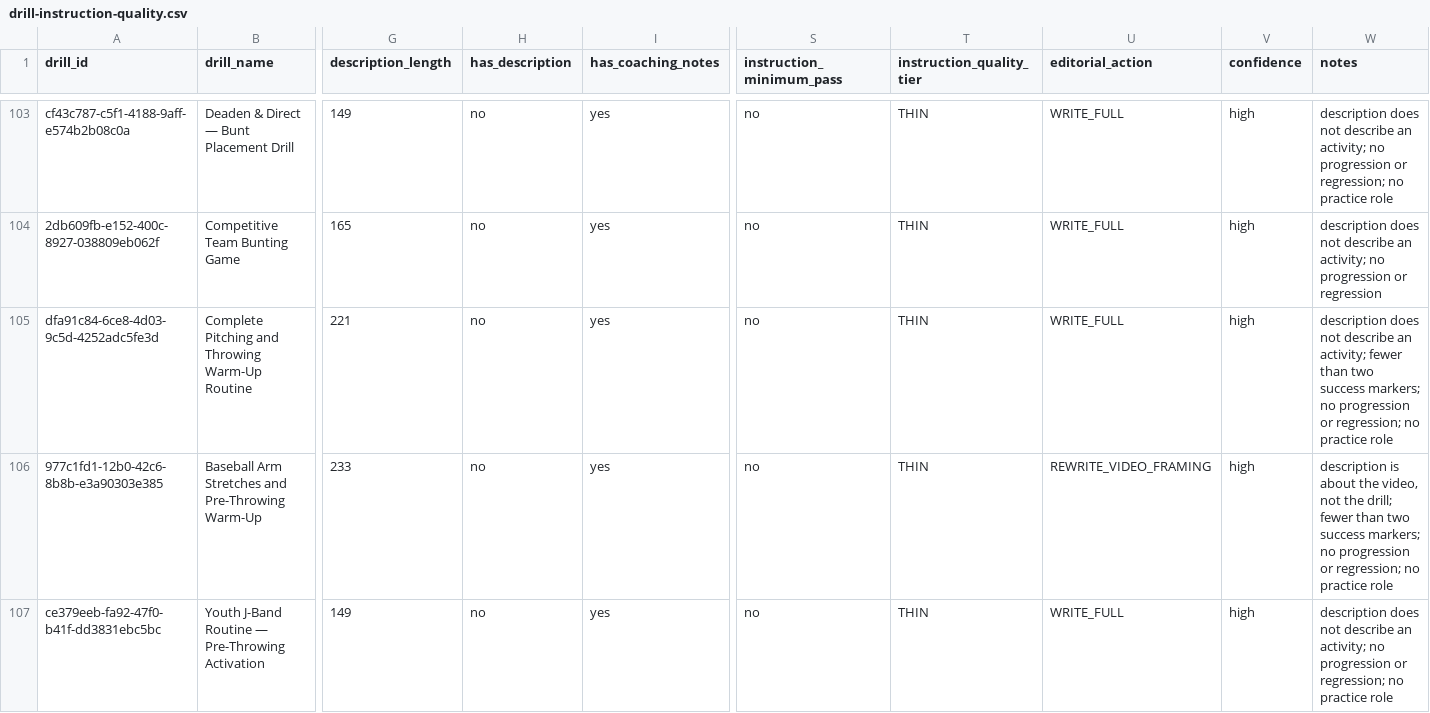
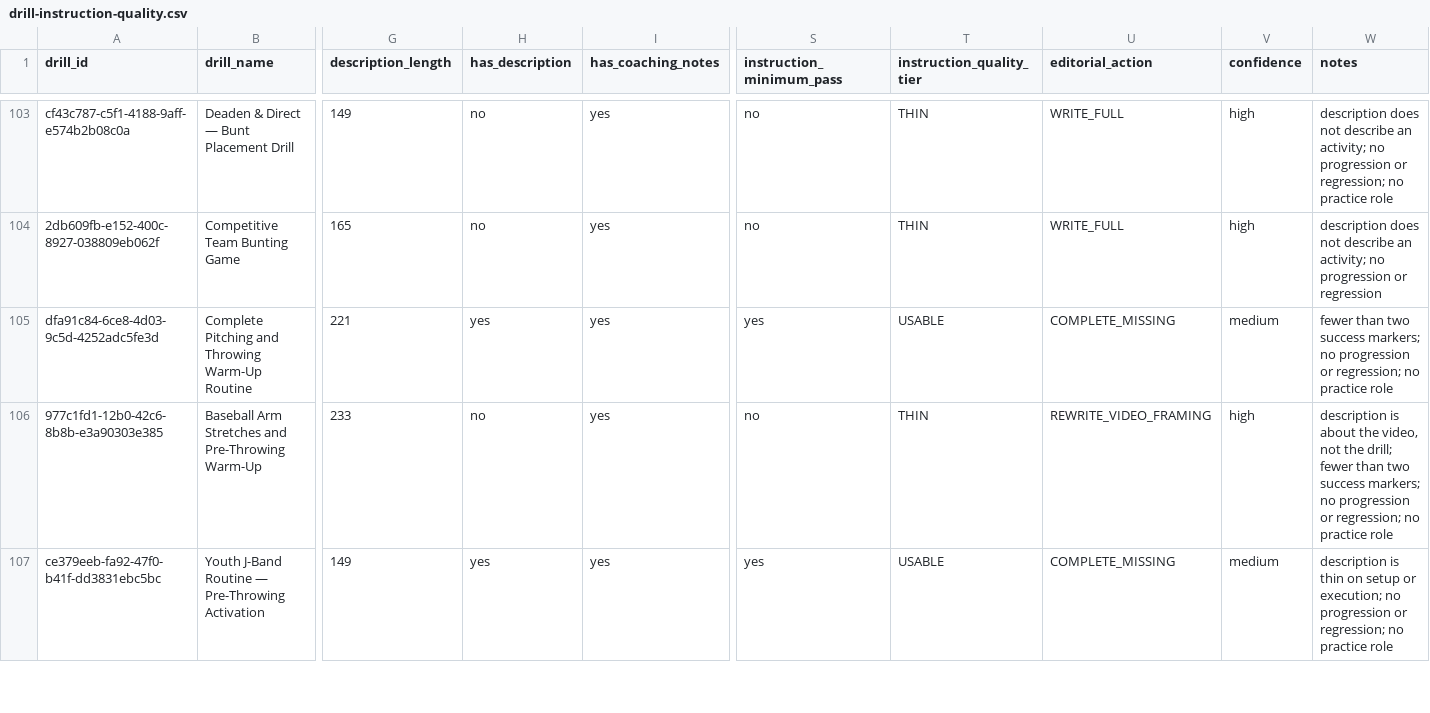
Before and after one commit to losched16/bench-coach, a CSV file: docs/audits/drill-instruction-quality.csv, drawn as a sheet; only a part is shown, gaps mark what is left out; the diff covers the shown part only; the diff names each change by its address in the sheet, - before the commit and + after, or states it on an @@ line.

```diff
--- a/docs/audits/drill-instruction-quality.csv
+++ b/docs/audits/drill-instruction-quality.csv
-H105 (has_description): no
+H105 (has_description): yes
-S105 (instruction_minimum_pass): no
+S105 (instruction_minimum_pass): yes
-T105 (instruction_quality_tier): THIN
+T105 (instruction_quality_tier): USABLE
-U105 (editorial_action): WRITE_FULL
+U105 (editorial_action): COMPLETE_MISSING
-V105 (confidence): high
+V105 (confidence): medium
-W105 (notes): description does not describe an activity; fewer than…
+W105 (notes): fewer than…
-H107 (has_description): no
+H107 (has_description): yes
-S107 (instruction_minimum_pass): no
+S107 (instruction_minimum_pass): yes
-T107 (instruction_quality_tier): THIN
+T107 (instruction_quality_tier): USABLE
-U107 (editorial_action): WRITE_FULL
+U107 (editorial_action): COMPLETE_MISSING
-V107 (confidence): high
+V107 (confidence): medium
-W107 (notes): description does not describe an activity; no progression…
+W107 (notes): description is thin on setup or execution; no progression…
```
Also changed, not shown: 34 edited cells elsewhere in this file, 2 other files.
